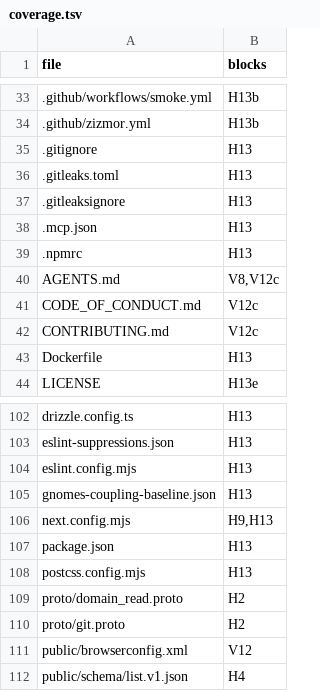
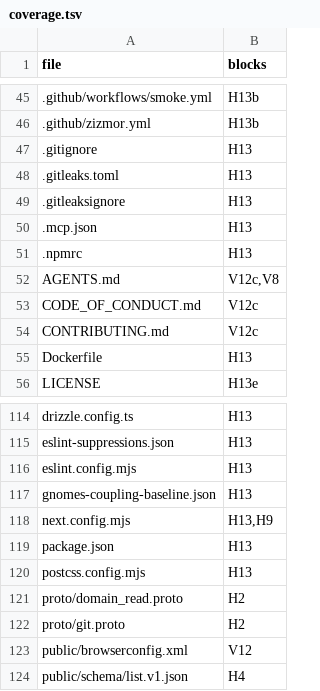
Before and after one commit to mikey-semy/setfork-app, a TSV file: docs/review/coverage.tsv, drawn as a sheet; only a part is shown, gaps mark what is left out; the diff covers the shown part only.

```diff
--- a/docs/review/coverage.tsv
+++ b/docs/review/coverage.tsv
@@ -39,3 +51,3 @@ file	blocks
 .npmrc	H13
-AGENTS.md	V8,V12c
+AGENTS.md	V12c,V8
 CODE_OF_CONDUCT.md	V12c
@@ -105,3 +117,3 @@ eslint.config.mjs	H13
 gnomes-coupling-baseline.json	H13
-next.config.mjs	H9,H13
+next.config.mjs	H13,H9
 package.json	H13
```
Also changed, not shown: 27 added rows, 15 removed rows and 14 edited cells elsewhere in this file, 38 other files.
